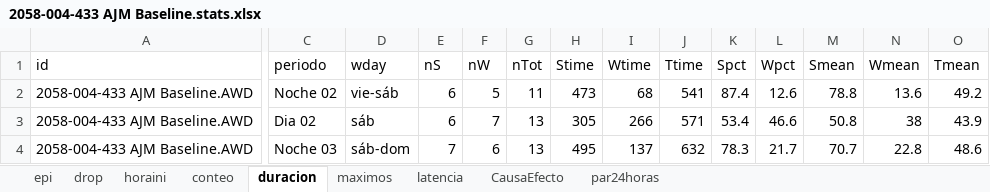
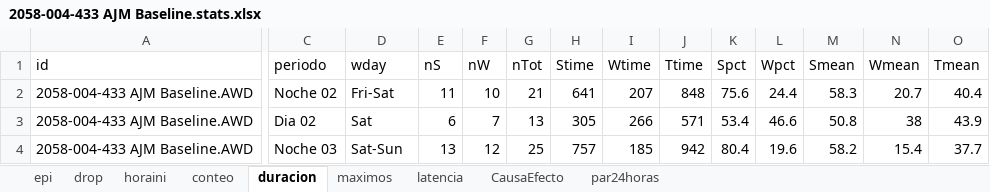
Before and after one commit to olitroski/Actigrafia, an Excel workbook: testfolder/2058-004-433 AJM Baseline.stats.xlsx, sheet duracion, drawn as a sheet; only a part is shown, gaps mark what is left out; values as stored, in another font and other column widths than the file's, no borders; the diff covers the shown part only; the diff names each change by its address in the sheet, - before the commit and + after, or states it on an @@ line.

```diff
--- a/testfolder/2058-004-433 AJM Baseline.stats.xlsx (sheet duracion)
+++ b/testfolder/2058-004-433 AJM Baseline.stats.xlsx (sheet duracion)
-D2 (wday): vie-sáb
+D2 (wday): Fri-Sat
-E2 (nS): 6
+E2 (nS): 11
-F2 (nW): 5
+F2 (nW): 10
-G2 (nTot): 11
+G2 (nTot): 21
-H2 (Stime): 473
+H2 (Stime): 641
-I2 (Wtime): 68
+I2 (Wtime): 207
-J2 (Ttime): 541
+J2 (Ttime): 848
-K2 (Spct): 87.4
+K2 (Spct): 75.6
-L2 (Wpct): 12.6
+L2 (Wpct): 24.4
-M2 (Smean): 78.8
+M2 (Smean): 58.3
-N2 (Wmean): 13.6
+N2 (Wmean): 20.7
-O2 (Tmean): 49.2
+O2 (Tmean): 40.4
-D3 (wday): sáb
+D3 (wday): Sat
-D4 (wday): sáb-dom
+D4 (wday): Sat-Sun
-E4 (nS): 7
+E4 (nS): 13
-F4 (nW): 6
+F4 (nW): 12
-G4 (nTot): 13
+G4 (nTot): 25
-H4 (Stime): 495
+H4 (Stime): 757
-I4 (Wtime): 137
+I4 (Wtime): 185
-J4 (Ttime): 632
+J4 (Ttime): 942
-K4 (Spct): 78.3
+K4 (Spct): 80.4
-L4 (Wpct): 21.7
+L4 (Wpct): 19.6
-M4 (Smean): 70.7
+M4 (Smean): 58.2
-N4 (Wmean): 22.8
+N4 (Wmean): 15.4
-O4 (Tmean): 48.6
+O4 (Tmean): 37.7
```
Also changed, not shown: 88 edited cells elsewhere in this sheet, sheet epi, sheet conteo, sheet par24horas, sheet latencia, sheet maximos, sheet horaini, testfolder/2058-002-298 MLR Baseline.stats.xlsx, testfolder/EstadisticasGlobales.xlsx, 33 other files.
